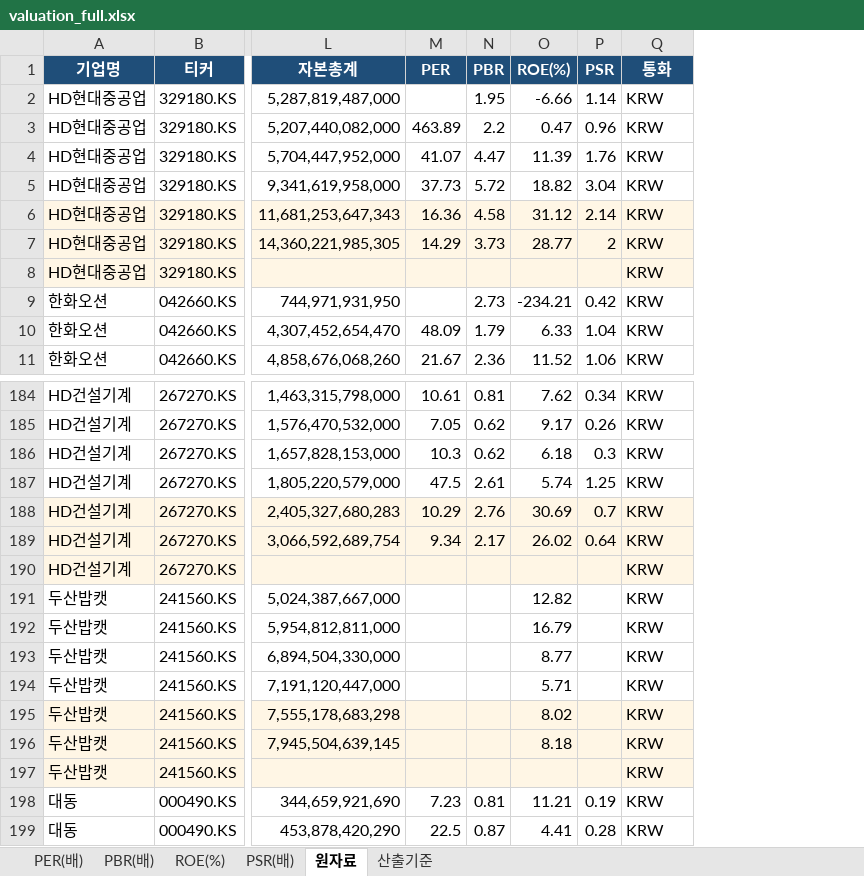
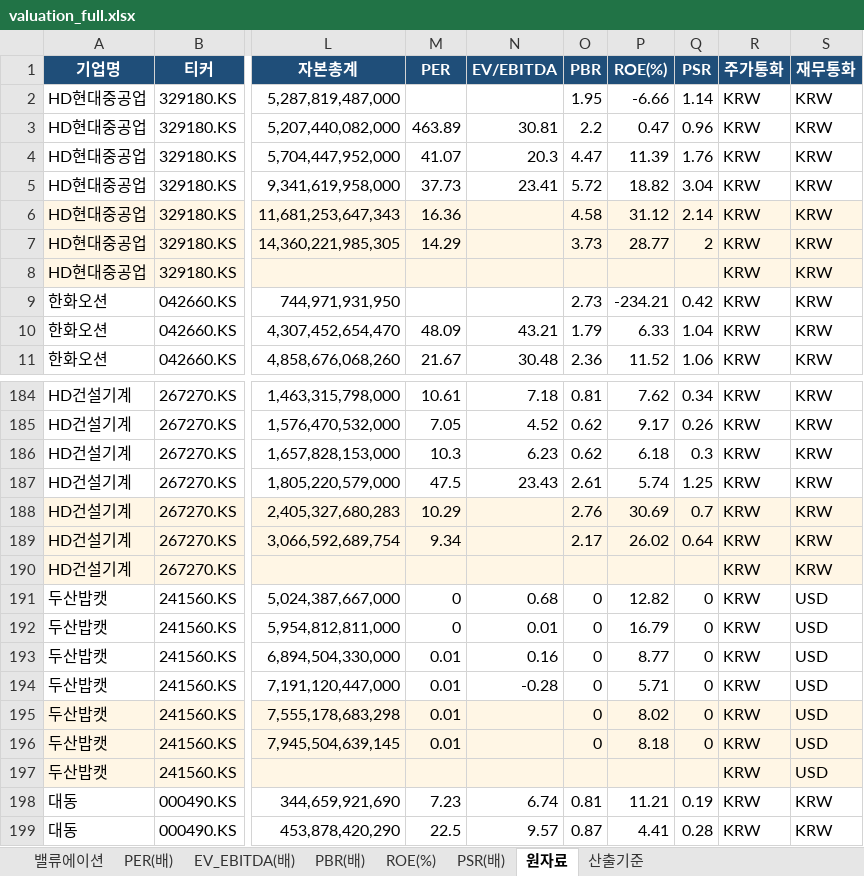
Before and after one commit to gschoie/GS-DB2, an Excel workbook: telegram_research_dashboard/static/valuation_full.xlsx, sheet 원자료, drawn as a sheet; only a part is shown, gaps mark what is left out; values as stored, in another font and other column widths than the file's, no borders; addresses are those after the commit; the diff names each change by its address in the sheet, - before the commit and + after, or states it on an @@ line.

```diff
--- a/telegram_research_dashboard/static/valuation_full.xlsx (sheet 원자료)
+++ b/telegram_research_dashboard/static/valuation_full.xlsx (sheet 원자료)
+sheet tab: 밸류에이션
+sheet tab: EV_EBITDA(배)
+column N (EV/EBITDA), rows 3-11: 30.81 | 20.3 | 23.41 |  |  |  |  | 43.21 | 30.48; rows 184-199: 7.18 | 4.52 | 6.23 | 23.43 |  |  |  | 0.68 | 0.01 | 0.16 | -0.28 |  |  |  | 6.74 | 9.57
+column S (재무통화), rows 2-11: all KRW; rows 184-199: KRW | KRW | KRW | KRW | KRW | KRW | KRW | USD | USD | USD | USD | USD | USD | USD | KRW | KRW
-R1: 통화
+R1: 주가통화
-M191:M192 (PER): (empty)
+M191:M192 (PER): 0
-O191:O196 (PBR): (empty)
+O191:O196 (PBR): 0
-Q191:Q196 (PSR): (empty)
+Q191:Q196 (PSR): 0
-M193:M196 (PER): (empty)
+M193:M196 (PER): 0.01
```
Also changed, not shown: sheet PBR(배), sheet PSR(배), sheet PER(배), sheet ROE(%), sheet 산출기준, 2 other files.
